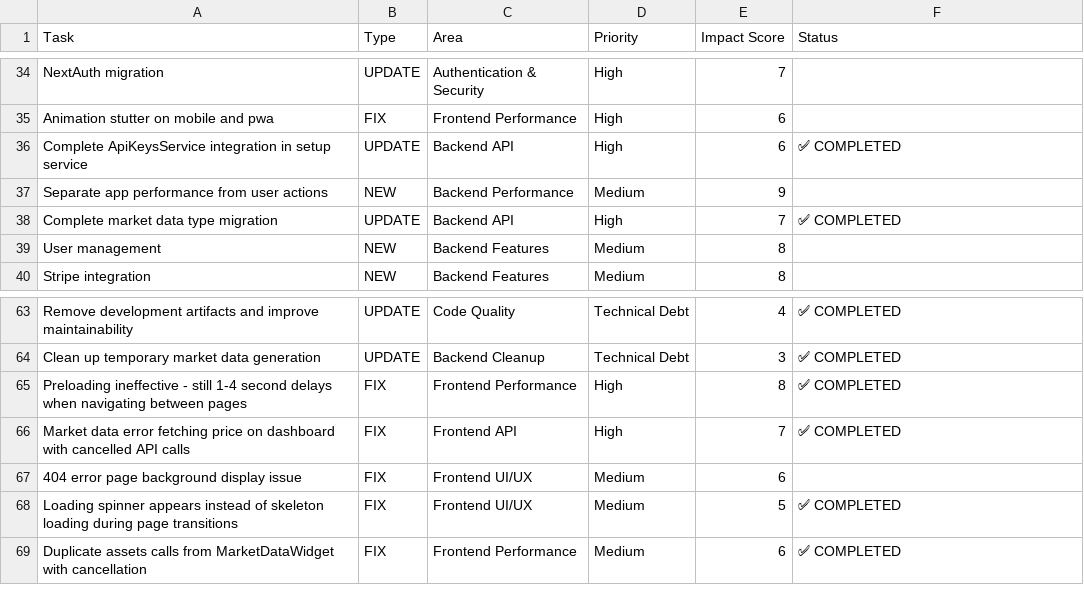
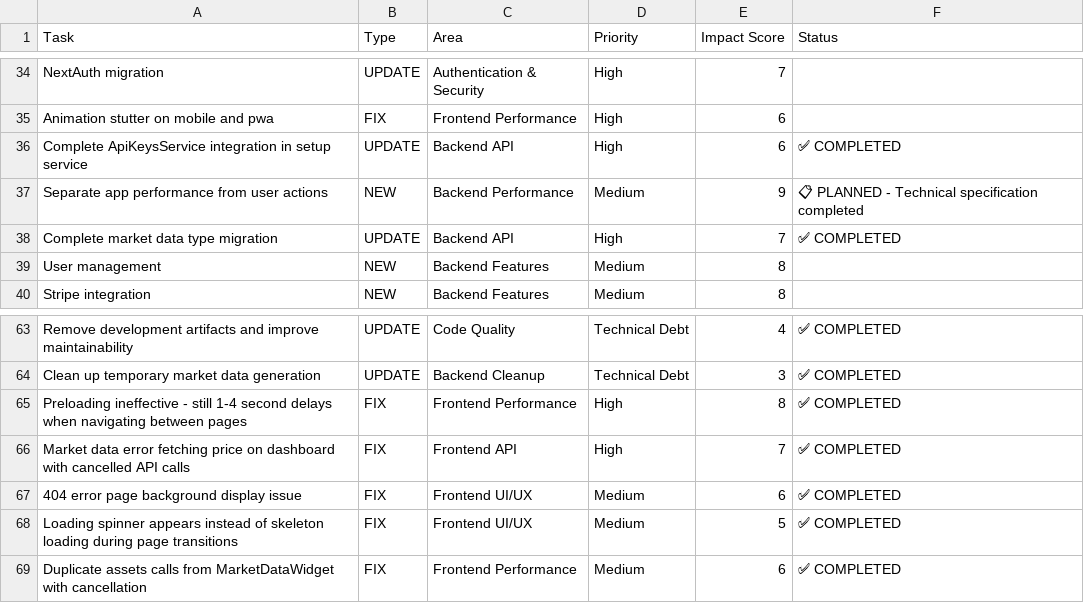
Before and after one commit to Obednal97/profolio, a CSV file: todo.csv, drawn as a sheet; only a part is shown, gaps mark what is left out.

```diff
--- a/todo.csv
+++ b/todo.csv
@@ -36,3 +36,3 @@ Task,Type,Area,Priority,Impact Score,Status
 "Complete ApiKeysService integration in setup service",UPDATE,Backend API,High,6,✅ COMPLETED
-"Separate app performance from user actions",NEW,Backend Performance,Medium,9,
+"Separate app performance from user actions",NEW,Backend Performance,Medium,9,📋 PLANNED - Technical specification completed
 "Complete market data type migration",UPDATE,Backend API,High,7,✅ COMPLETED
@@ -66,3 +66,3 @@ Task,Type,Area,Priority,Impact Score,Status
 "Market data error fetching price on dashboard with cancelled API calls",FIX,Frontend API,High,7,✅ COMPLETED
-"404 error page background display issue",FIX,Frontend UI/UX,Medium,6,
+"404 error page background display issue",FIX,Frontend UI/UX,Medium,6,✅ COMPLETED
 "Loading spinner appears instead of skeleton loading during page transitions",FIX,Frontend UI/UX,Medium,5,✅ COMPLETED
```
Also changed, not shown: 4 other files.
